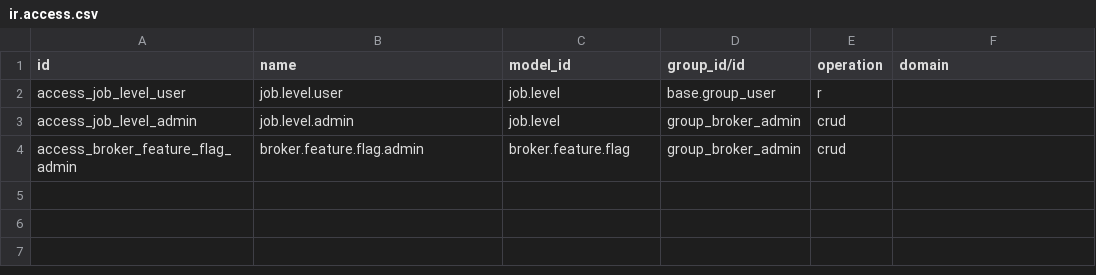
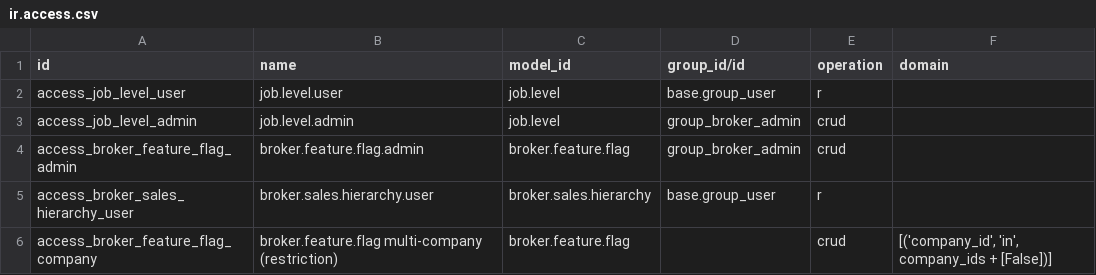
Before and after one commit to abdallaaah/GenaricRealEstate, a CSV file: isky_20_broker_base/security/ir.access.csv, drawn as a sheet; the diff names each change by its address in the sheet, - before the commit and + after, or states it on an @@ line.

```diff
--- a/isky_20_broker_base/security/ir.access.csv
+++ b/isky_20_broker_base/security/ir.access.csv
+row 5: access_broker_sales_hierarchy_user | broker.sales.hierarchy.user | broker.sales.hierarchy | base.group_user | r
+row 6: access_broker_feature_flag_company | broker.feature.flag multi-company (restriction) | broker.feature.flag |  | crud | [('company_id', 'in', company_ids + [False])]
```
Also changed, not shown: isky_20_broker_crm/security/ir.access.csv, isky_20_broker_portal/security/ir.access.csv, 32 other files.
